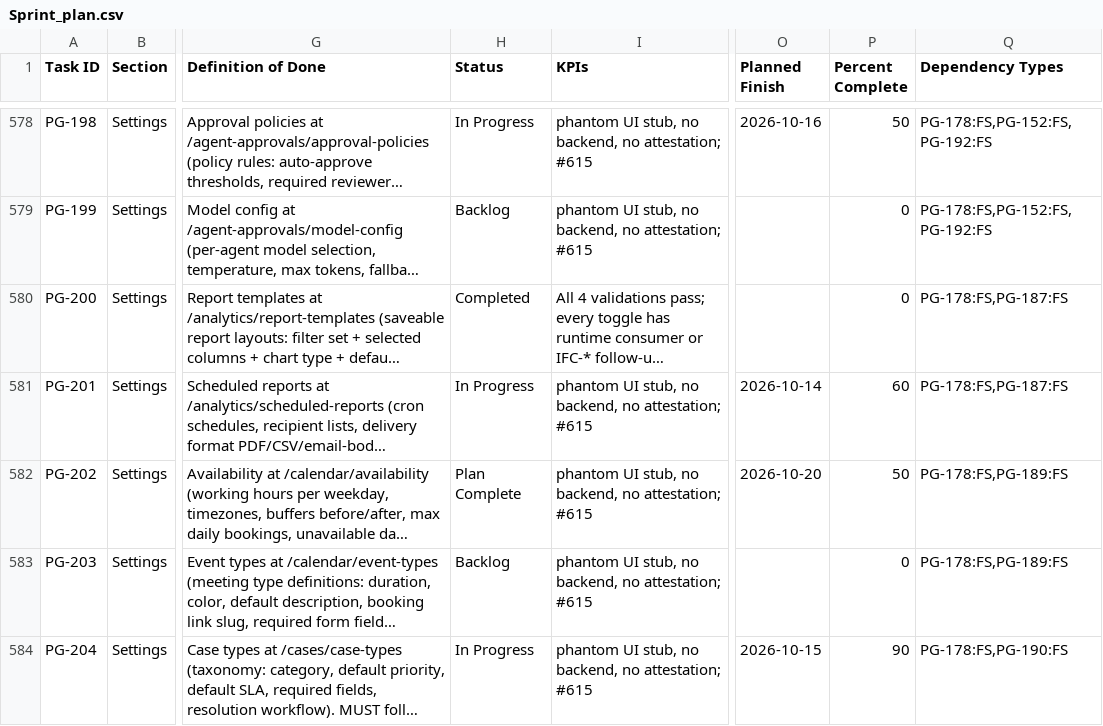
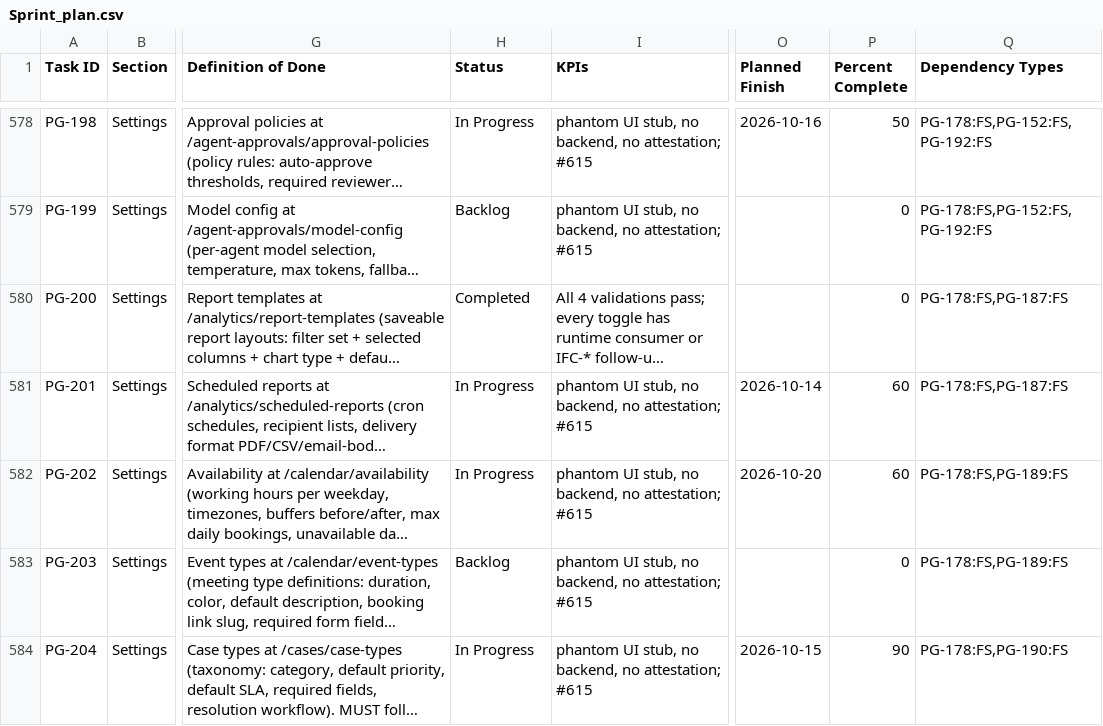
Before and after one commit to talyssonoliver/IntelliFlow-CRM, a CSV file: apps/project-tracker/docs/metrics/_global/Sprint_plan.csv, drawn as a sheet; only a part is shown, gaps mark what is left out; long unchanged cells end in …; the diff names each change by its address in the sheet, - before the commit and + after, or states it on an @@ line.

Commit message:
chore(pg-202): exec tracking, tdd logs and review evidence
Plan checkboxes ticked as each step landed; CSV row In Progress; session
start metrics and the coverage baseline; RED/GREEN logs for every layer;
the independent SQL review verdict, the migration freeze hash and the
availability page design check.

```diff
--- a/apps/project-tracker/docs/metrics/_global/Sprint_plan.csv
+++ b/apps/project-tracker/docs/metrics/_global/Sprint_plan.csv
-H582 (Status): Plan Complete
+H582 (Status): In Progress
-P582 (Percent Complete): 50
+P582 (Percent Complete): 60
```
Also changed, not shown: apps/project-tracker/docs/metrics/_global/Sprint_plan_I.csv, 33 other files.
